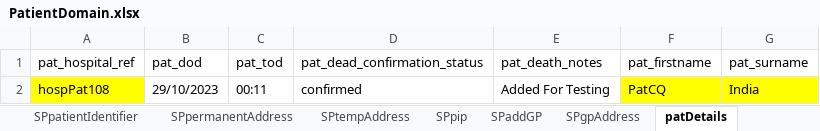
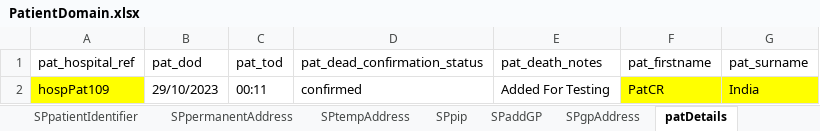
Before and after one commit to manojvyavahare27/ReleaseC4Automation, an Excel workbook: ExcelFiles/PatientDomain.xlsx, sheet patDetails, drawn as a sheet; values as stored, in another font and other column widths than the file's, no borders; the diff names each change by its address in the sheet, - before the commit and + after, or states it on an @@ line.

```diff
--- a/ExcelFiles/PatientDomain.xlsx (sheet patDetails)
+++ b/ExcelFiles/PatientDomain.xlsx (sheet patDetails)
-A2 (pat_hospital_ref): hospPat108
+A2 (pat_hospital_ref): hospPat109
-F2 (pat_firstname): PatCQ
+F2 (pat_firstname): PatCR
```
Also changed, not shown: sheet patientIdentifier, sheet addPatient, sheet editPatient.
